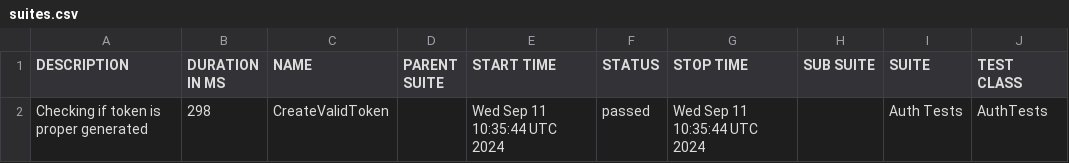
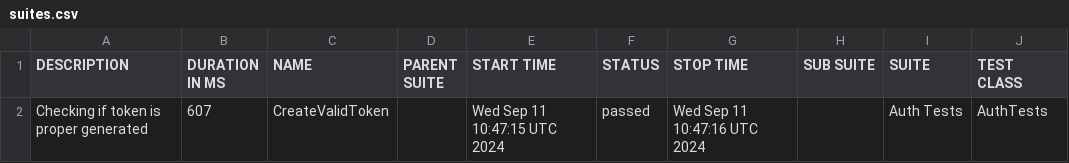
Before and after one commit to rokoszmaciej/restsharpframework, a CSV file: data/suites.csv, drawn as a sheet; only a part is shown; the diff names each change by its address in the sheet, - before the commit and + after, or states it on an @@ line.

```diff
--- a/data/suites.csv
+++ b/data/suites.csv
-B2 (DURATION IN MS): 298
+B2 (DURATION IN MS): 607
-E2 (START TIME): Wed Sep 11 10:35:44 UTC 2024
+E2 (START TIME): Wed Sep 11 10:47:15 UTC 2024
-G2 (STOP TIME): Wed Sep 11 10:35:44 UTC 2024
+G2 (STOP TIME): Wed Sep 11 10:47:16 UTC 2024
```
Also changed, not shown: 16 other files.
